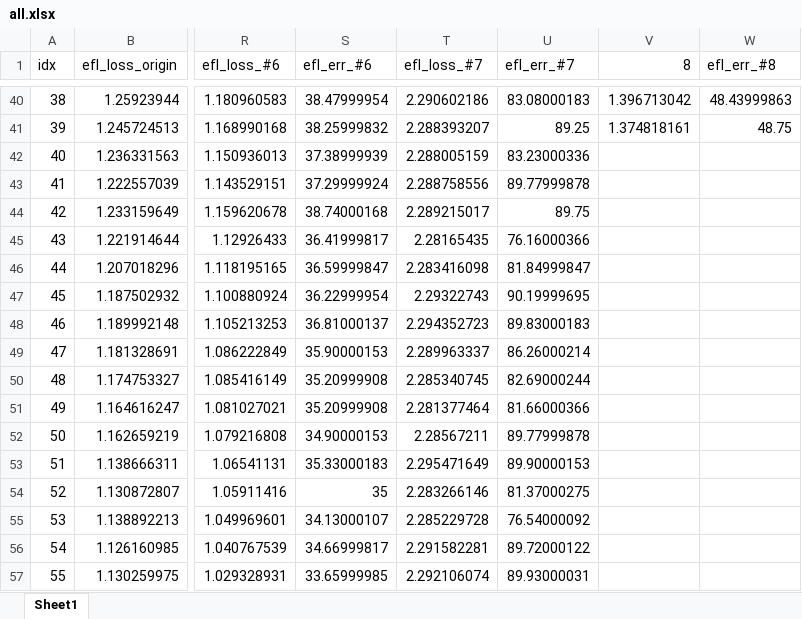
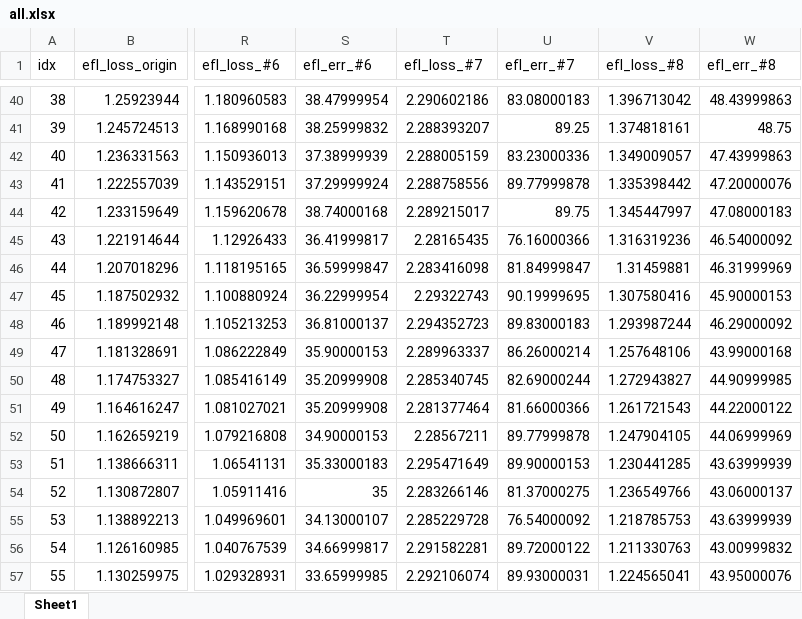
Before and after one commit to joonha97/learningEFL, an Excel workbook: KD_experiment/all.xlsx, sheet Sheet1, drawn as a sheet; only a part is shown, gaps mark what is left out; values as stored, in another font and other column widths than the file's, no borders; charts and pictures not drawn; the diff covers the shown part only; the diff names each change by its address in the sheet, - before the commit and + after, or states it on an @@ line.

```diff
--- a/KD_experiment/all.xlsx (sheet Sheet1)
+++ b/KD_experiment/all.xlsx (sheet Sheet1)
-V1: 8
+V1: efl_loss_#8
-V42 (efl_loss_#8): (empty)
+V42 (efl_loss_#8): 1.349009057
-W42 (efl_err_#8): (empty)
+W42 (efl_err_#8): 47.43999863
-V43 (efl_loss_#8): (empty)
+V43 (efl_loss_#8): 1.335398442
-W43 (efl_err_#8): (empty)
+W43 (efl_err_#8): 47.20000076
-V44 (efl_loss_#8): (empty)
+V44 (efl_loss_#8): 1.345447997
-W44 (efl_err_#8): (empty)
+W44 (efl_err_#8): 47.08000183
-V45 (efl_loss_#8): (empty)
+V45 (efl_loss_#8): 1.316319236
-W45 (efl_err_#8): (empty)
+W45 (efl_err_#8): 46.54000092
-V46 (efl_loss_#8): (empty)
+V46 (efl_loss_#8): 1.31459881
-W46 (efl_err_#8): (empty)
+W46 (efl_err_#8): 46.31999969
-V47 (efl_loss_#8): (empty)
+V47 (efl_loss_#8): 1.307580416
-W47 (efl_err_#8): (empty)
+W47 (efl_err_#8): 45.90000153
-V48 (efl_loss_#8): (empty)
+V48 (efl_loss_#8): 1.293987244
-W48 (efl_err_#8): (empty)
+W48 (efl_err_#8): 46.29000092
-V49 (efl_loss_#8): (empty)
+V49 (efl_loss_#8): 1.257648106
-W49 (efl_err_#8): (empty)
+W49 (efl_err_#8): 43.99000168
-V50 (efl_loss_#8): (empty)
+V50 (efl_loss_#8): 1.272943827
-W50 (efl_err_#8): (empty)
+W50 (efl_err_#8): 44.90999985
-V51 (efl_loss_#8): (empty)
+V51 (efl_loss_#8): 1.261721543
-W51 (efl_err_#8): (empty)
+W51 (efl_err_#8): 44.22000122
-V52 (efl_loss_#8): (empty)
+V52 (efl_loss_#8): 1.247904105
-W52 (efl_err_#8): (empty)
+W52 (efl_err_#8): 44.06999969
-V53 (efl_loss_#8): (empty)
+V53 (efl_loss_#8): 1.230441285
-W53 (efl_err_#8): (empty)
+W53 (efl_err_#8): 43.63999939
-V54 (efl_loss_#8): (empty)
+V54 (efl_loss_#8): 1.236549766
-W54 (efl_err_#8): (empty)
+W54 (efl_err_#8): 43.06000137
-V55 (efl_loss_#8): (empty)
+V55 (efl_loss_#8): 1.218785753
-W55 (efl_err_#8): (empty)
+W55 (efl_err_#8): 43.63999939
-V56 (efl_loss_#8): (empty)
+V56 (efl_loss_#8): 1.211330763
-W56 (efl_err_#8): (empty)
+W56 (efl_err_#8): 43.00999832
-V57 (efl_loss_#8): (empty)
+V57 (efl_loss_#8): 1.224565041
-W57 (efl_err_#8): (empty)
+W57 (efl_err_#8): 43.95000076
```
Also changed, not shown: 88 edited cells elsewhere in this sheet, charts or pictures, KD_experiment/params.xlsx, 43 other files.
